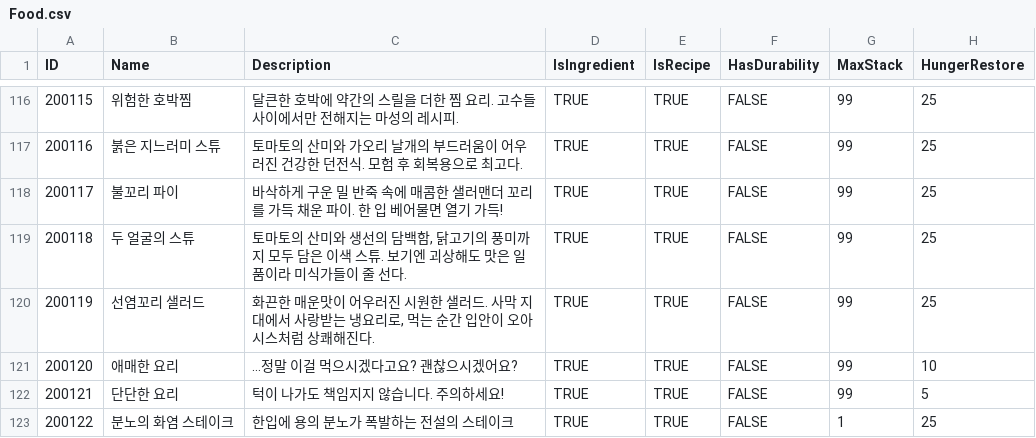
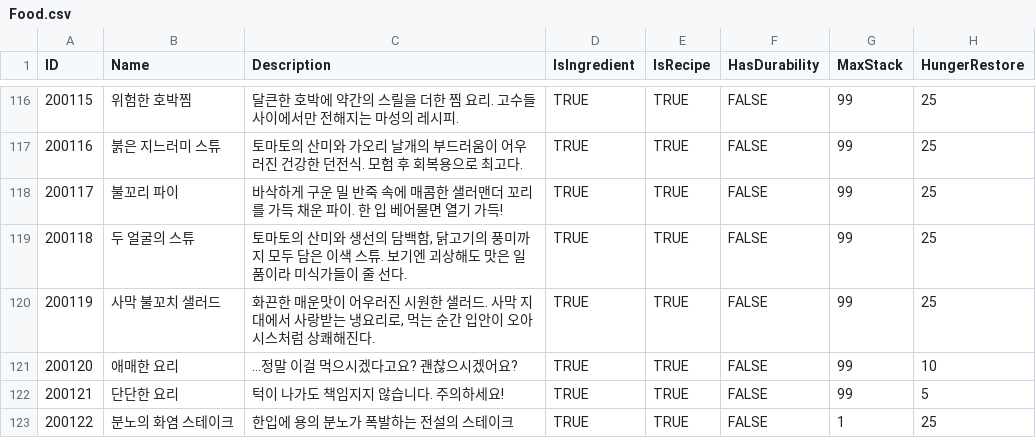
Before and after one commit to ssunpark/eat-or-die, a CSV file: Assets/StreamingAssets/ItemCSV/Food.csv, drawn as a sheet; only a part is shown, gaps mark what is left out; the diff names each change by its address in the sheet, - before the commit and + after, or states it on an @@ line.

```diff
--- a/Assets/StreamingAssets/ItemCSV/Food.csv
+++ b/Assets/StreamingAssets/ItemCSV/Food.csv
-B120 (Name): 선염꼬리 샐러드
+B120 (Name): 사막 불꼬치 샐러드
```
Also changed, not shown: Assets/StreamingAssets/ItemCSV/Weapon.csv, Assets/StreamingAssets/NpcCSV/NpcItem.csv, 1 other file.
